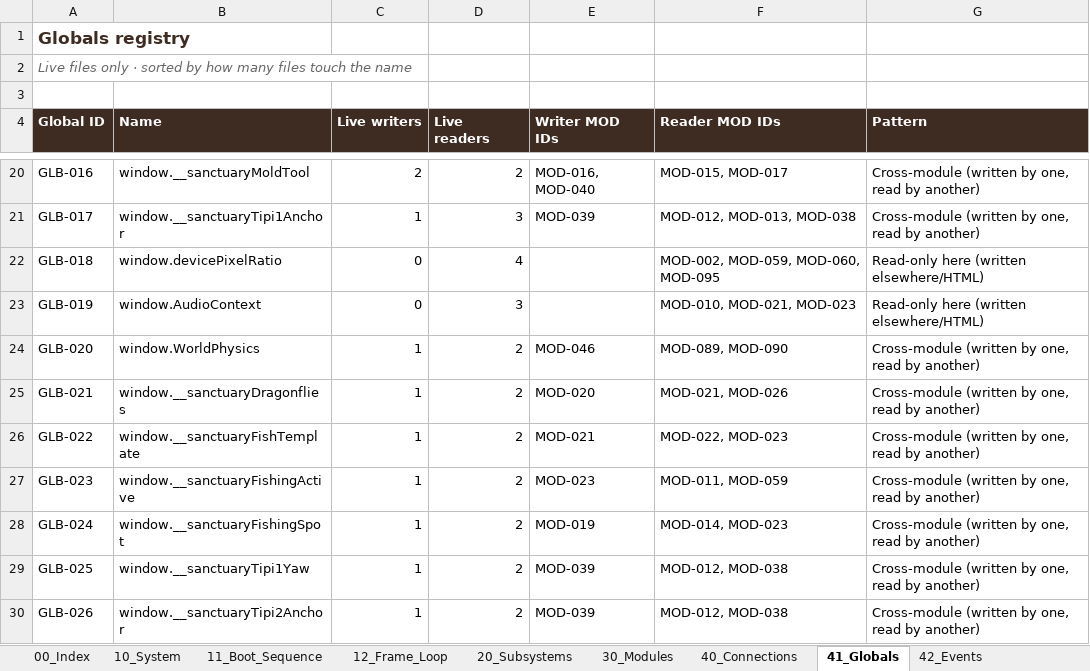
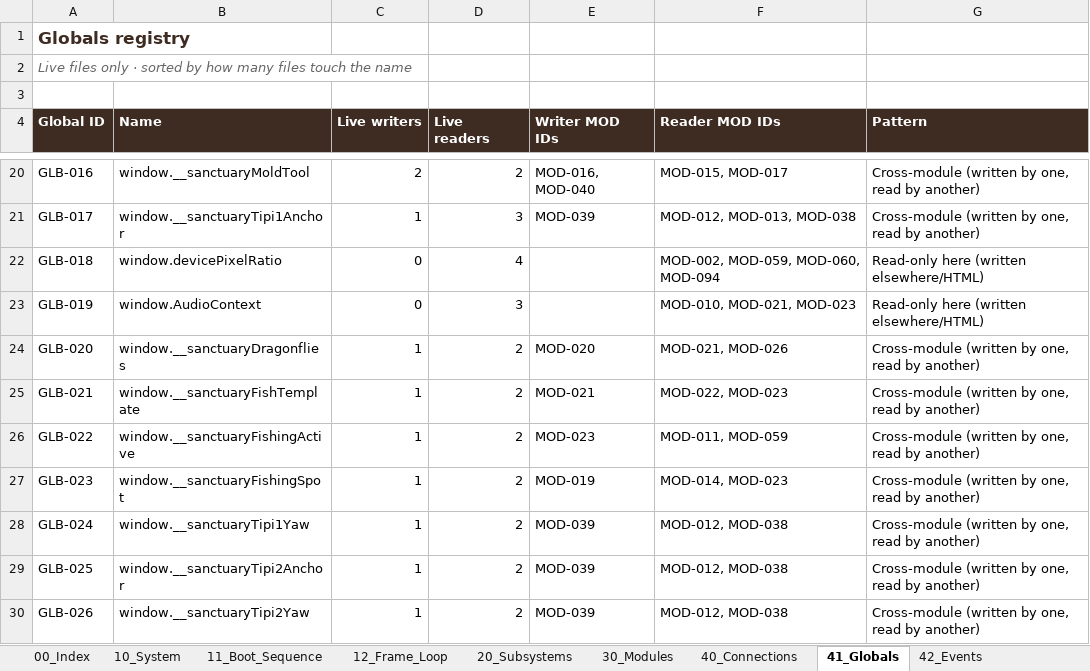
Before and after one commit to dev-ideasoftware-studio/SacredAdventures, an Excel workbook: docs/decision-engine/Decision_Engine.xlsx, sheet 41_Globals, drawn as a sheet; only a part is shown, gaps mark what is left out; values as stored, in another font and other column widths than the file's, no borders; the diff covers the shown part only; the diff names each change by its address in the sheet, - before the commit and + after, or states it on an @@ line.

```diff
--- a/docs/decision-engine/Decision_Engine.xlsx (sheet 41_Globals)
+++ b/docs/decision-engine/Decision_Engine.xlsx (sheet 41_Globals)
-F22 (Reader MOD IDs): MOD-002, MOD-059, MOD-060, MOD-095
+F22 (Reader MOD IDs): MOD-002, MOD-059, MOD-060, MOD-094
-B24 (Name): window.WorldPhysics
+B24 (Name): window.__sanctuaryDragonflies
-E24 (Writer MOD IDs): MOD-046
+E24 (Writer MOD IDs): MOD-020
-F24 (Reader MOD IDs): MOD-089, MOD-090
+F24 (Reader MOD IDs): MOD-021, MOD-026
-B25 (Name): window.__sanctuaryDragonflies
+B25 (Name): window.__sanctuaryFishTemplate
-E25 (Writer MOD IDs): MOD-020
+E25 (Writer MOD IDs): MOD-021
-F25 (Reader MOD IDs): MOD-021, MOD-026
+F25 (Reader MOD IDs): MOD-022, MOD-023
-B26 (Name): window.__sanctuaryFishTemplate
+B26 (Name): window.__sanctuaryFishingActive
-E26 (Writer MOD IDs): MOD-021
+E26 (Writer MOD IDs): MOD-023
-F26 (Reader MOD IDs): MOD-022, MOD-023
+F26 (Reader MOD IDs): MOD-011, MOD-059
-B27 (Name): window.__sanctuaryFishingActive
+B27 (Name): window.__sanctuaryFishingSpot
-E27 (Writer MOD IDs): MOD-023
+E27 (Writer MOD IDs): MOD-019
-F27 (Reader MOD IDs): MOD-011, MOD-059
+F27 (Reader MOD IDs): MOD-014, MOD-023
-B28 (Name): window.__sanctuaryFishingSpot
+B28 (Name): window.__sanctuaryTipi1Yaw
-E28 (Writer MOD IDs): MOD-019
+E28 (Writer MOD IDs): MOD-039
-F28 (Reader MOD IDs): MOD-014, MOD-023
+F28 (Reader MOD IDs): MOD-012, MOD-038
-B29 (Name): window.__sanctuaryTipi1Yaw
+B29 (Name): window.__sanctuaryTipi2Anchor
-B30 (Name): window.__sanctuaryTipi2Anchor
+B30 (Name): window.__sanctuaryTipi2Yaw
```
Also changed, not shown: 1 added row, 1 removed row and 17 edited cells elsewhere in this sheet, sheet 40_Connections, sheet 44_Limbo_Calls, sheet 30_Modules, sheet 63_Attempts_Ledger, sheet 20_Subsystems, sheet 11_Boot_Sequence, 10 more sheets, 3 other files.
